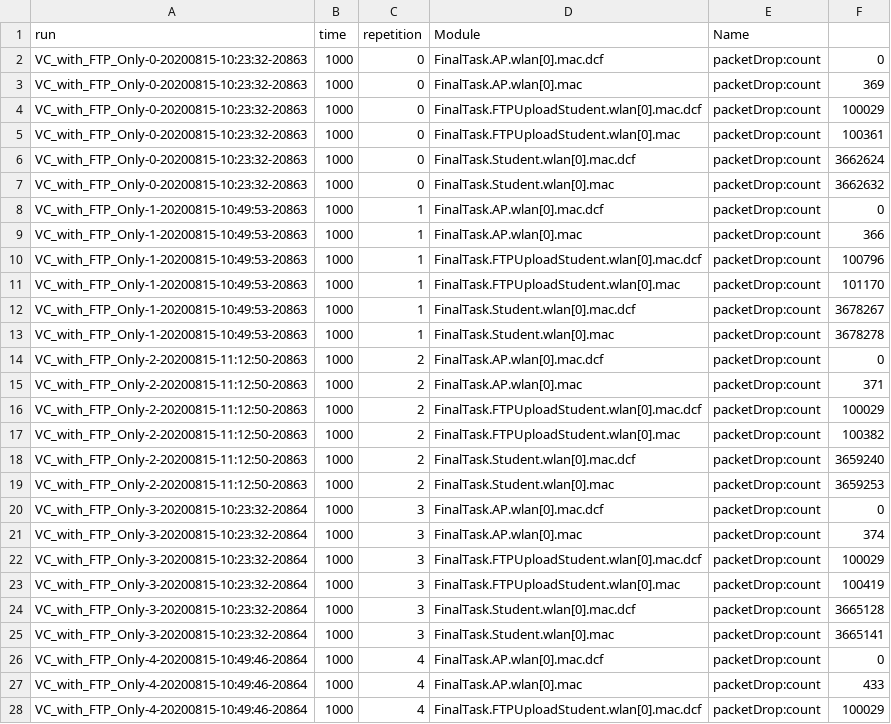
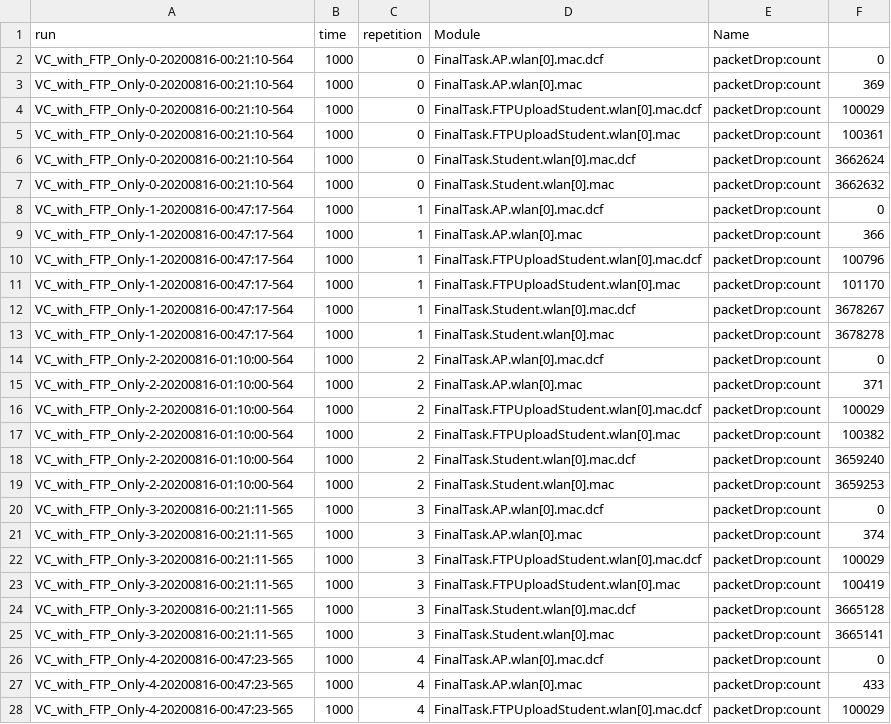
Before and after one commit to royruiz-dev/DataAutomation_SimComNets, a CSV file: SiMCN-Final-Task/Sim_Results/VC_with_FTP_Only_packetDrop_count.csv, drawn as a sheet; only a part is shown; the diff covers the shown part only.

```diff
--- a/SiMCN-Final-Task/Sim_Results/VC_with_FTP_Only_packetDrop_count.csv
+++ b/SiMCN-Final-Task/Sim_Results/VC_with_FTP_Only_packetDrop_count.csv
@@ -1,28 +1,28 @@
 run,time,repetition,Module,Name,
-VC_with_FTP_Only-0-20200815-10:23:32-20863,1000,0,FinalTask.AP.wlan[0].mac.dcf,packetDrop:count,0
-VC_with_FTP_Only-0-20200815-10:23:32-20863,1000,0,FinalTask.AP.wlan[0].mac,packetDrop:count,369
-VC_with_FTP_Only-0-20200815-10:23:32-20863,1000,0,FinalTask.FTPUploadStudent.wlan[0].mac.dcf,packetDrop:count,100029
-VC_with_FTP_Only-0-20200815-10:23:32-20863,1000,0,FinalTask.FTPUploadStudent.wlan[0].mac,packetDrop:count,100361
-VC_with_FTP_Only-0-20200815-10:23:32-20863,1000,0,FinalTask.Student.wlan[0].mac.dcf,packetDrop:count,3662624
-VC_with_FTP_Only-0-20200815-10:23:32-20863,1000,0,FinalTask.Student.wlan[0].mac,packetDrop:count,3662632
-VC_with_FTP_Only-1-20200815-10:49:53-20863,1000,1,FinalTask.AP.wlan[0].mac.dcf,packetDrop:count,0
-VC_with_FTP_Only-1-20200815-10:49:53-20863,1000,1,FinalTask.AP.wlan[0].mac,packetDrop:count,366
-VC_with_FTP_Only-1-20200815-10:49:53-20863,1000,1,FinalTask.FTPUploadStudent.wlan[0].mac.dcf,packetDrop:count,100796
-VC_with_FTP_Only-1-20200815-10:49:53-20863,1000,1,FinalTask.FTPUploadStudent.wlan[0].mac,packetDrop:count,101170
-VC_with_FTP_Only-1-20200815-10:49:53-20863,1000,1,FinalTask.Student.wlan[0].mac.dcf,packetDrop:count,3678267
-VC_with_FTP_Only-1-20200815-10:49:53-20863,1000,1,FinalTask.Student.wlan[0].mac,packetDrop:count,3678278
-VC_with_FTP_Only-2-20200815-11:12:50-20863,1000,2,FinalTask.AP.wlan[0].mac.dcf,packetDrop:count,0
-VC_with_FTP_Only-2-20200815-11:12:50-20863,1000,2,FinalTask.AP.wlan[0].mac,packetDrop:count,371
-VC_with_FTP_Only-2-20200815-11:12:50-20863,1000,2,FinalTask.FTPUploadStudent.wlan[0].mac.dcf,packetDrop:count,100029
-VC_with_FTP_Only-2-20200815-11:12:50-20863,1000,2,FinalTask.FTPUploadStudent.wlan[0].mac,packetDrop:count,100382
-VC_with_FTP_Only-2-20200815-11:12:50-20863,1000,2,FinalTask.Student.wlan[0].mac.dcf,packetDrop:count,3659240
-VC_with_FTP_Only-2-20200815-11:12:50-20863,1000,2,FinalTask.Student.wlan[0].mac,packetDrop:count,3659253
-VC_with_FTP_Only-3-20200815-10:23:32-20864,1000,3,FinalTask.AP.wlan[0].mac.dcf,packetDrop:count,0
-VC_with_FTP_Only-3-20200815-10:23:32-20864,1000,3,FinalTask.AP.wlan[0].mac,packetDrop:count,374
-VC_with_FTP_Only-3-20200815-10:23:32-20864,1000,3,FinalTask.FTPUploadStudent.wlan[0].mac.dcf,packetDrop:count,100029
-VC_with_FTP_Only-3-20200815-10:23:32-20864,1000,3,FinalTask.FTPUploadStudent.wlan[0].mac,packetDrop:count,100419
-VC_with_FTP_Only-3-20200815-10:23:32-20864,1000,3,FinalTask.Student.wlan[0].mac.dcf,packetDrop:count,3665128
-VC_with_FTP_Only-3-20200815-10:23:32-20864,1000,3,FinalTask.Student.wlan[0].mac,packetDrop:count,3665141
-VC_with_FTP_Only-4-20200815-10:49:46-20864,1000,4,FinalTask.AP.wlan[0].mac.dcf,packetDrop:count,0
-VC_with_FTP_Only-4-20200815-10:49:46-20864,1000,4,FinalTask.AP.wlan[0].mac,packetDrop:count,433
-VC_with_FTP_Only-4-20200815-10:49:46-20864,1000,4,FinalTask.FTPUploadStudent.wlan[0].mac.dcf,packetDrop:count,100029
+VC_with_FTP_Only-0-20200816-00:21:10-564,1000,0,FinalTask.AP.wlan[0].mac.dcf,packetDrop:count,0
+VC_with_FTP_Only-0-20200816-00:21:10-564,1000,0,FinalTask.AP.wlan[0].mac,packetDrop:count,369
+VC_with_FTP_Only-0-20200816-00:21:10-564,1000,0,FinalTask.FTPUploadStudent.wlan[0].mac.dcf,packetDrop:count,100029
+VC_with_FTP_Only-0-20200816-00:21:10-564,1000,0,FinalTask.FTPUploadStudent.wlan[0].mac,packetDrop:count,100361
+VC_with_FTP_Only-0-20200816-00:21:10-564,1000,0,FinalTask.Student.wlan[0].mac.dcf,packetDrop:count,3662624
+VC_with_FTP_Only-0-20200816-00:21:10-564,1000,0,FinalTask.Student.wlan[0].mac,packetDrop:count,3662632
+VC_with_FTP_Only-1-20200816-00:47:17-564,1000,1,FinalTask.AP.wlan[0].mac.dcf,packetDrop:count,0
+VC_with_FTP_Only-1-20200816-00:47:17-564,1000,1,FinalTask.AP.wlan[0].mac,packetDrop:count,366
+VC_with_FTP_Only-1-20200816-00:47:17-564,1000,1,FinalTask.FTPUploadStudent.wlan[0].mac.dcf,packetDrop:count,100796
+VC_with_FTP_Only-1-20200816-00:47:17-564,1000,1,FinalTask.FTPUploadStudent.wlan[0].mac,packetDrop:count,101170
+VC_with_FTP_Only-1-20200816-00:47:17-564,1000,1,FinalTask.Student.wlan[0].mac.dcf,packetDrop:count,3678267
+VC_with_FTP_Only-1-20200816-00:47:17-564,1000,1,FinalTask.Student.wlan[0].mac,packetDrop:count,3678278
+VC_with_FTP_Only-2-20200816-01:10:00-564,1000,2,FinalTask.AP.wlan[0].mac.dcf,packetDrop:count,0
+VC_with_FTP_Only-2-20200816-01:10:00-564,1000,2,FinalTask.AP.wlan[0].mac,packetDrop:count,371
+VC_with_FTP_Only-2-20200816-01:10:00-564,1000,2,FinalTask.FTPUploadStudent.wlan[0].mac.dcf,packetDrop:count,100029
+VC_with_FTP_Only-2-20200816-01:10:00-564,1000,2,FinalTask.FTPUploadStudent.wlan[0].mac,packetDrop:count,100382
+VC_with_FTP_Only-2-20200816-01:10:00-564,1000,2,FinalTask.Student.wlan[0].mac.dcf,packetDrop:count,3659240
+VC_with_FTP_Only-2-20200816-01:10:00-564,1000,2,FinalTask.Student.wlan[0].mac,packetDrop:count,3659253
+VC_with_FTP_Only-3-20200816-00:21:11-565,1000,3,FinalTask.AP.wlan[0].mac.dcf,packetDrop:count,0
+VC_with_FTP_Only-3-20200816-00:21:11-565,1000,3,FinalTask.AP.wlan[0].mac,packetDrop:count,374
+VC_with_FTP_Only-3-20200816-00:21:11-565,1000,3,FinalTask.FTPUploadStudent.wlan[0].mac.dcf,packetDrop:count,100029
+VC_with_FTP_Only-3-20200816-00:21:11-565,1000,3,FinalTask.FTPUploadStudent.wlan[0].mac,packetDrop:count,100419
+VC_with_FTP_Only-3-20200816-00:21:11-565,1000,3,FinalTask.Student.wlan[0].mac.dcf,packetDrop:count,3665128
+VC_with_FTP_Only-3-20200816-00:21:11-565,1000,3,FinalTask.Student.wlan[0].mac,packetDrop:count,3665141
+VC_with_FTP_Only-4-20200816-00:47:23-565,1000,4,FinalTask.AP.wlan[0].mac.dcf,packetDrop:count,0
+VC_with_FTP_Only-4-20200816-00:47:23-565,1000,4,FinalTask.AP.wlan[0].mac,packetDrop:count,433
+VC_with_FTP_Only-4-20200816-00:47:23-565,1000,4,FinalTask.FTPUploadStudent.wlan[0].mac.dcf,packetDrop:count,100029
```
Also changed, not shown: 33 edited cells elsewhere in this file, SiMCN-Final-Task/Sim_Results/VC_with_FTP_Only_throughput.csv, SiMCN-Final-Task/Sim_Results/VC_with_FTP_and_HTTP_packetDrop_count.csv, 27 other files.
